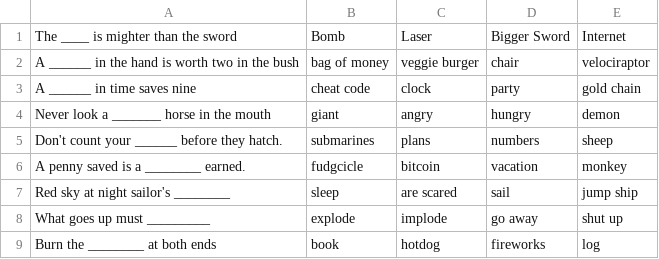
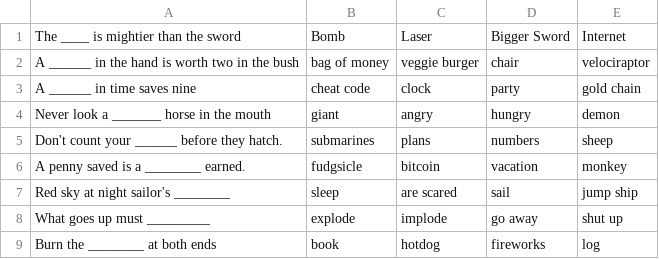
Before and after one commit to LuckyMachines/hivemind, a CSV file: questions/finishPhrase.csv, drawn as a sheet.

```diff
--- a/questions/finishPhrase.csv
+++ b/questions/finishPhrase.csv
@@ -1,2 +1,2 @@
-The ____ is mighter than the sword,Bomb,Laser,Bigger Sword,Internet
+The ____ is mightier than the sword,Bomb,Laser,Bigger Sword,Internet
 A ______ in the hand is worth two in the bush,bag of money,veggie burger,chair,velociraptor
@@ -5,3 +5,3 @@ Never look a _______ horse in the mouth,giant,angry,hungry,demon
 Don't count your ______ before they hatch.,submarines,plans,numbers,sheep
-A penny saved is a ________ earned.,fudgcicle,bitcoin,vacation,monkey
+A penny saved is a ________ earned.,fudgsicle,bitcoin,vacation,monkey
 Red sky at night sailor's ________,sleep,are scared,sail,jump ship
```
Also changed, not shown: 16 other files.
